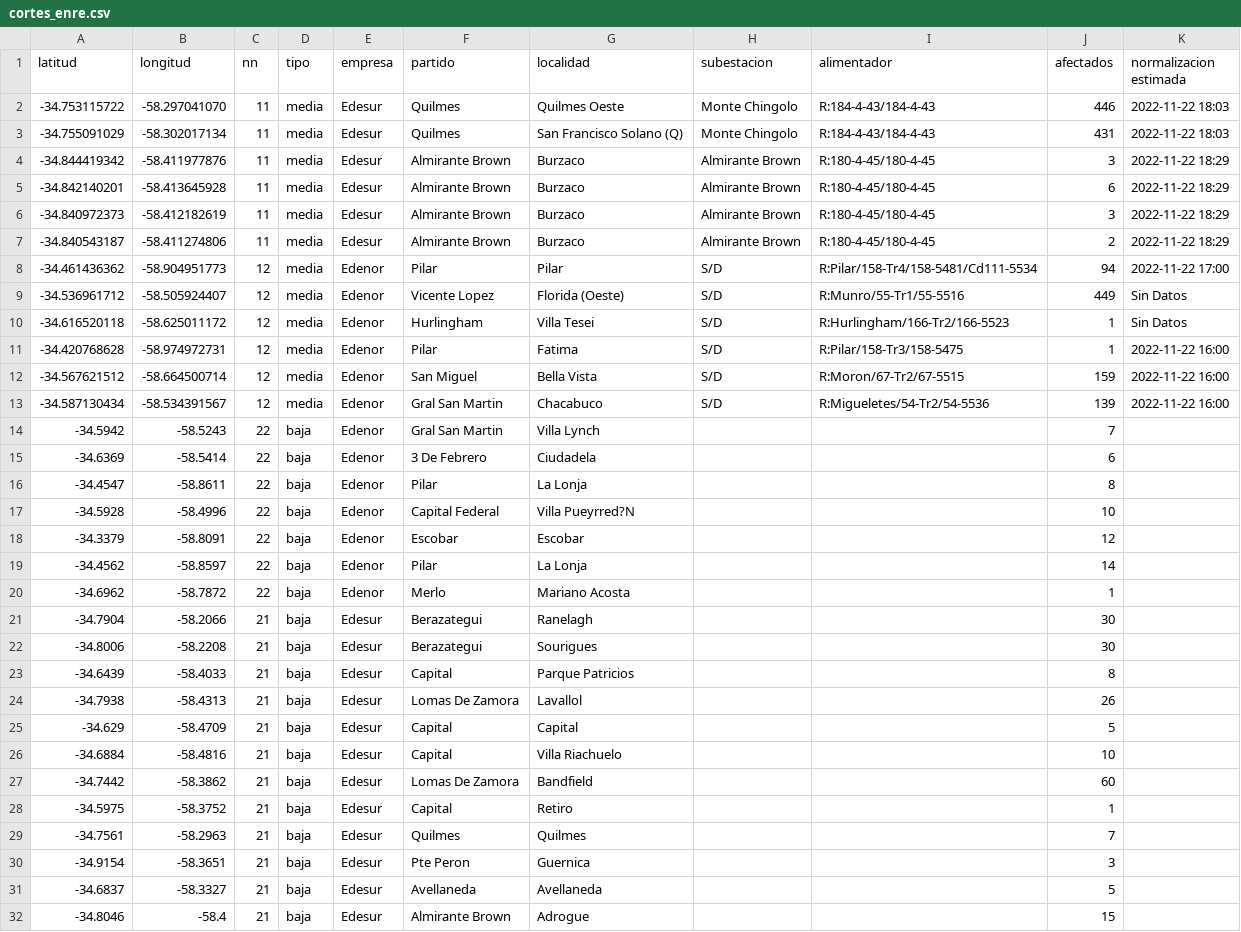
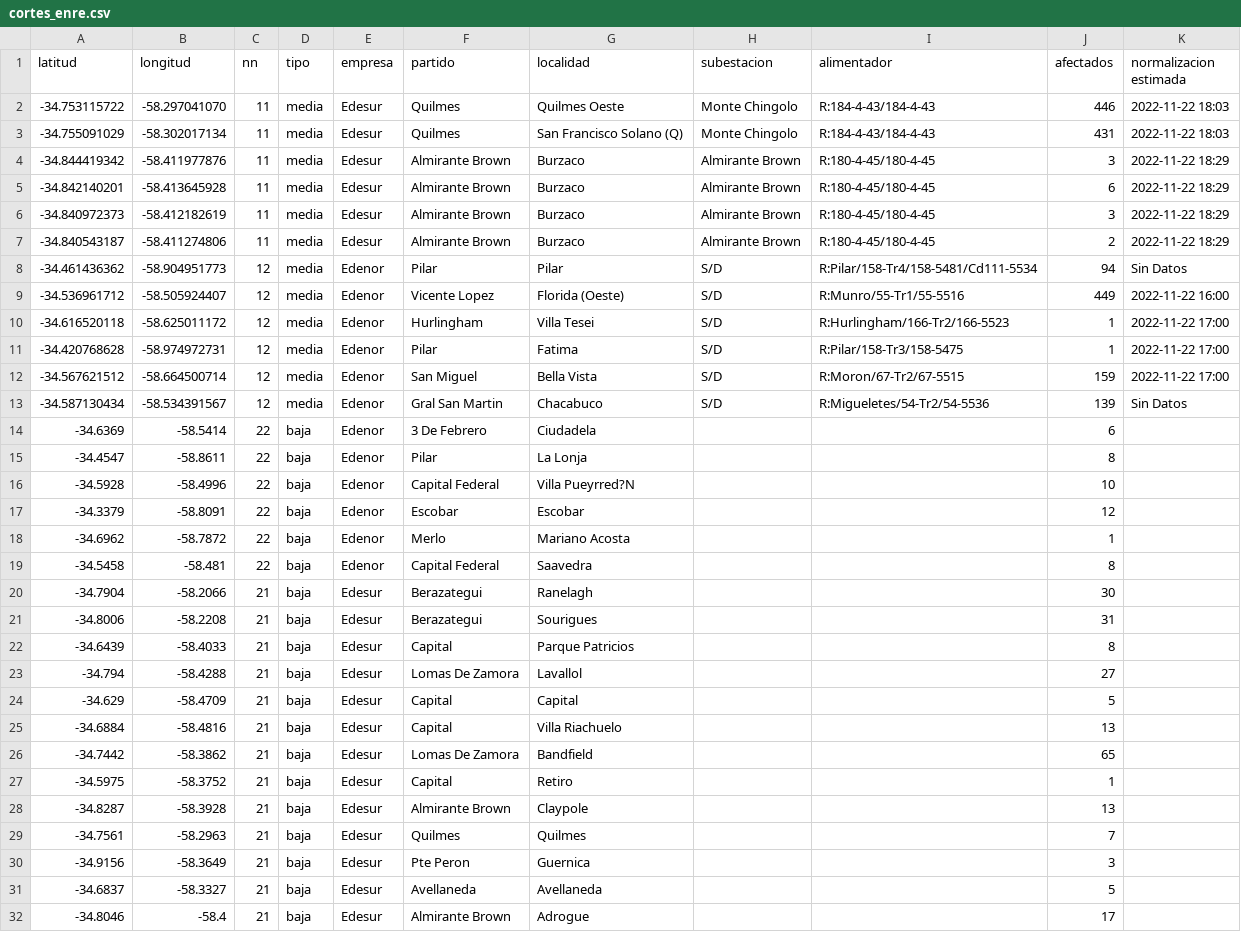
Before and after one commit to OpenDataCordoba/cortes_enre, a CSV file: cortes_enre.csv, drawn as a sheet.

```diff
--- a/cortes_enre.csv
+++ b/cortes_enre.csv
@@ -7,9 +7,8 @@ latitud,longitud,nn,tipo,empresa,partido,localidad,subestacion,alimentador,afect
 -34.840543187,-58.411274806,11,media,Edesur,Almirante Brown,Burzaco,Almirante Brown,R:180-4-45/180-4-45,2,2022-11-22 18:29
--34.461436362,-58.904951773,12,media,Edenor,Pilar,Pilar,S/D,R:Pilar/158-Tr4/158-5481/Cd111-5534,94,2022-11-22 17:00
--34.536961712,-58.505924407,12,media,Edenor,Vicente Lopez,Florida (Oeste),S/D,R:Munro/55-Tr1/55-5516,449,Sin Datos
--34.616520118,-58.625011172,12,media,Edenor,Hurlingham,Villa Tesei,S/D,R:Hurlingham/166-Tr2/166-5523,1,Sin Datos
--34.420768628,-58.974972731,12,media,Edenor,Pilar,Fatima,S/D,R:Pilar/158-Tr3/158-5475,1,2022-11-22 16:00
--34.567621512,-58.664500714,12,media,Edenor,San Miguel,Bella Vista,S/D,R:Moron/67-Tr2/67-5515,159,2022-11-22 16:00
--34.587130434,-58.534391567,12,media,Edenor,Gral San Martin,Chacabuco,S/D,R:Migueletes/54-Tr2/54-5536,139,2022-11-22 16:00
--34.5942,-58.5243,22,baja,Edenor,Gral San Martin,Villa Lynch,,,7,
+-34.461436362,-58.904951773,12,media,Edenor,Pilar,Pilar,S/D,R:Pilar/158-Tr4/158-5481/Cd111-5534,94,Sin Datos
+-34.536961712,-58.505924407,12,media,Edenor,Vicente Lopez,Florida (Oeste),S/D,R:Munro/55-Tr1/55-5516,449,2022-11-22 16:00
+-34.616520118,-58.625011172,12,media,Edenor,Hurlingham,Villa Tesei,S/D,R:Hurlingham/166-Tr2/166-5523,1,2022-11-22 17:00
+-34.420768628,-58.974972731,12,media,Edenor,Pilar,Fatima,S/D,R:Pilar/158-Tr3/158-5475,1,2022-11-22 17:00
+-34.567621512,-58.664500714,12,media,Edenor,San Miguel,Bella Vista,S/D,R:Moron/67-Tr2/67-5515,159,2022-11-22 17:00
+-34.587130434,-58.534391567,12,media,Edenor,Gral San Martin,Chacabuco,S/D,R:Migueletes/54-Tr2/54-5536,139,Sin Datos
 -34.6369,-58.5414,22,baja,Edenor,3 De Febrero,Ciudadela,,,6,
@@ -18,15 +17,16 @@ latitud,longitud,nn,tipo,empresa,partido,localidad,subestacion,alimentador,afect
 -34.3379,-58.8091,22,baja,Edenor,Escobar,Escobar,,,12,
--34.4562,-58.8597,22,baja,Edenor,Pilar,La Lonja,,,14,
 -34.6962,-58.7872,22,baja,Edenor,Merlo,Mariano Acosta,,,1,
+-34.5458,-58.481,22,baja,Edenor,Capital Federal,Saavedra,,,8,
 -34.7904,-58.2066,21,baja,Edesur,Berazategui,Ranelagh,,,30,
--34.8006,-58.2208,21,baja,Edesur,Berazategui,Sourigues,,,30,
+-34.8006,-58.2208,21,baja,Edesur,Berazategui,Sourigues,,,31,
 -34.6439,-58.4033,21,baja,Edesur,Capital,Parque Patricios,,,8,
--34.7938,-58.4313,21,baja,Edesur,Lomas De Zamora,Lavallol,,,26,
+-34.794,-58.4288,21,baja,Edesur,Lomas De Zamora,Lavallol,,,27,
 -34.629,-58.4709,21,baja,Edesur,Capital,Capital,,,5,
--34.6884,-58.4816,21,baja,Edesur,Capital,Villa Riachuelo,,,10,
--34.7442,-58.3862,21,baja,Edesur,Lomas De Zamora,Bandfield,,,60,
+-34.6884,-58.4816,21,baja,Edesur,Capital,Villa Riachuelo,,,13,
+-34.7442,-58.3862,21,baja,Edesur,Lomas De Zamora,Bandfield,,,65,
 -34.5975,-58.3752,21,baja,Edesur,Capital,Retiro,,,1,
+-34.8287,-58.3928,21,baja,Edesur,Almirante Brown,Claypole,,,13,
 -34.7561,-58.2963,21,baja,Edesur,Quilmes,Quilmes,,,7,
--34.9154,-58.3651,21,baja,Edesur,Pte Peron,Guernica,,,3,
+-34.9156,-58.3649,21,baja,Edesur,Pte Peron,Guernica,,,3,
 -34.6837,-58.3327,21,baja,Edesur,Avellaneda,Avellaneda,,,5,
--34.8046,-58.4,21,baja,Edesur,Almirante Brown,Adrogue,,,15,
+-34.8046,-58.4,21,baja,Edesur,Almirante Brown,Adrogue,,,17,
```
